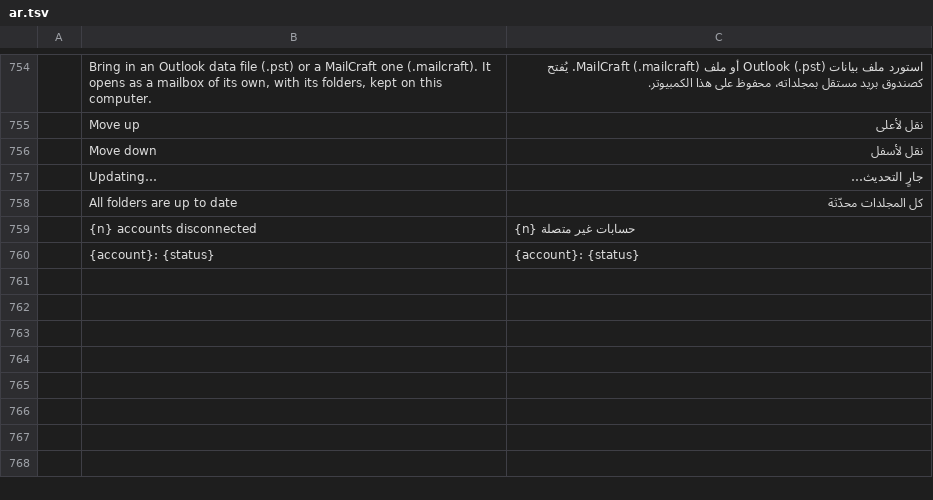
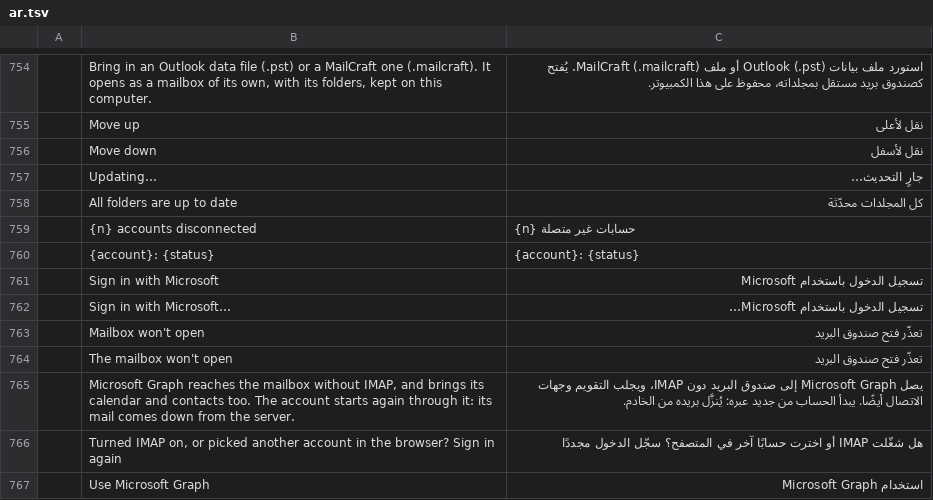
Before and after one commit to dgaudin/quatrelle, a TSV file: crates/ui-egui/src/i18n/ar.tsv, drawn as a sheet; only a part is shown, gaps mark what is left out; the diff names each change by its address in the sheet, - before the commit and + after, or states it on an @@ line.

```diff
--- a/crates/ui-egui/src/i18n/ar.tsv
+++ b/crates/ui-egui/src/i18n/ar.tsv
+row 761:  | Sign in with Microsoft | تسجيل الدخول باستخدام Microsoft
+row 762:  | Sign in with Microsoft… | تسجيل الدخول باستخدام Microsoft…
+row 763:  | Mailbox won't open | تعذّر فتح صندوق البريد
+row 764:  | The mailbox won't open | تعذّر فتح صندوق البريد
+row 765:  | Microsoft Graph reaches the mailbox without IMAP, and brings its calendar and contacts too. The account starts again through it: its mail comes down from the server. | يصل Microsoft Graph إلى صندوق البريد دون IMAP، ويجلب التقويم وجهات الاتصال أيضًا. يبدأ الحساب من جديد عبره: يُنزَّل بريده من الخادم.
+row 766:  | Turned IMAP on, or picked another account in the browser? Sign in again | هل شغّلت IMAP أو اخترت حسابًا آخر في المتصفح؟ سجّل الدخول مجددًا
+row 767:  | Use Microsoft Graph | استخدام Microsoft Graph
```
Also changed, not shown: crates/ui-egui/src/i18n/fr.tsv, crates/ui-egui/src/i18n/he.tsv, 26 other files.
